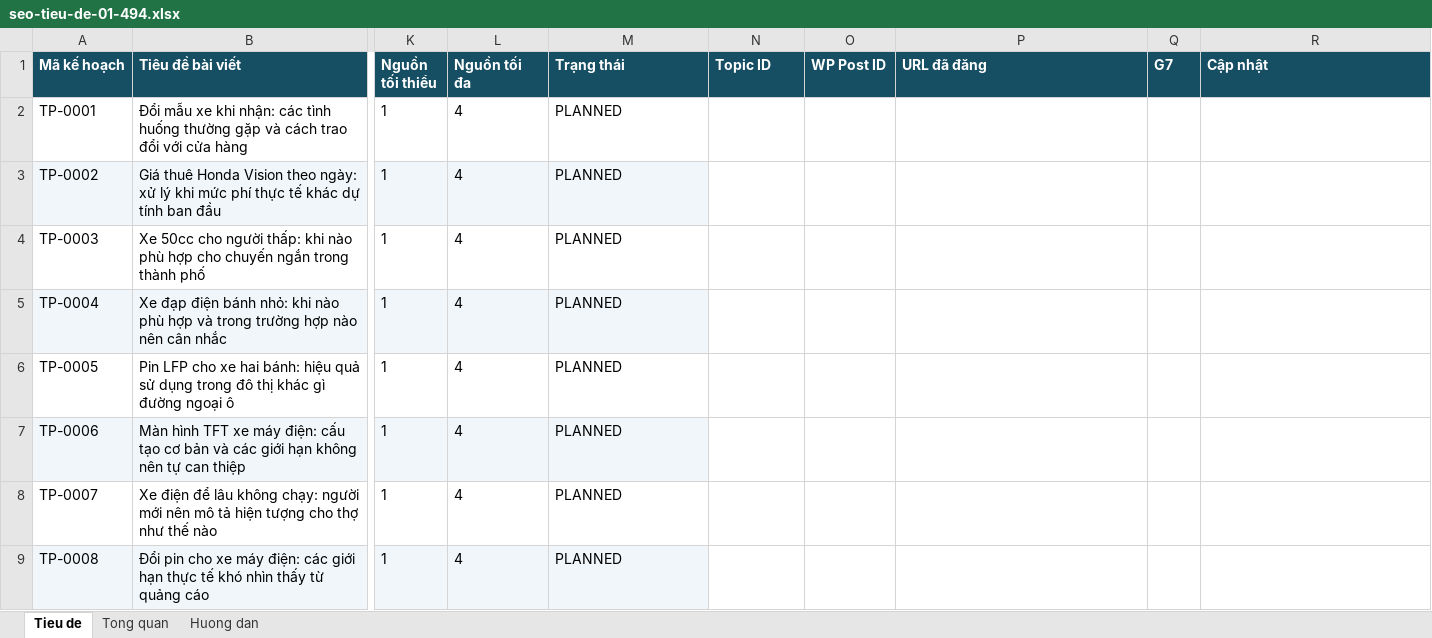
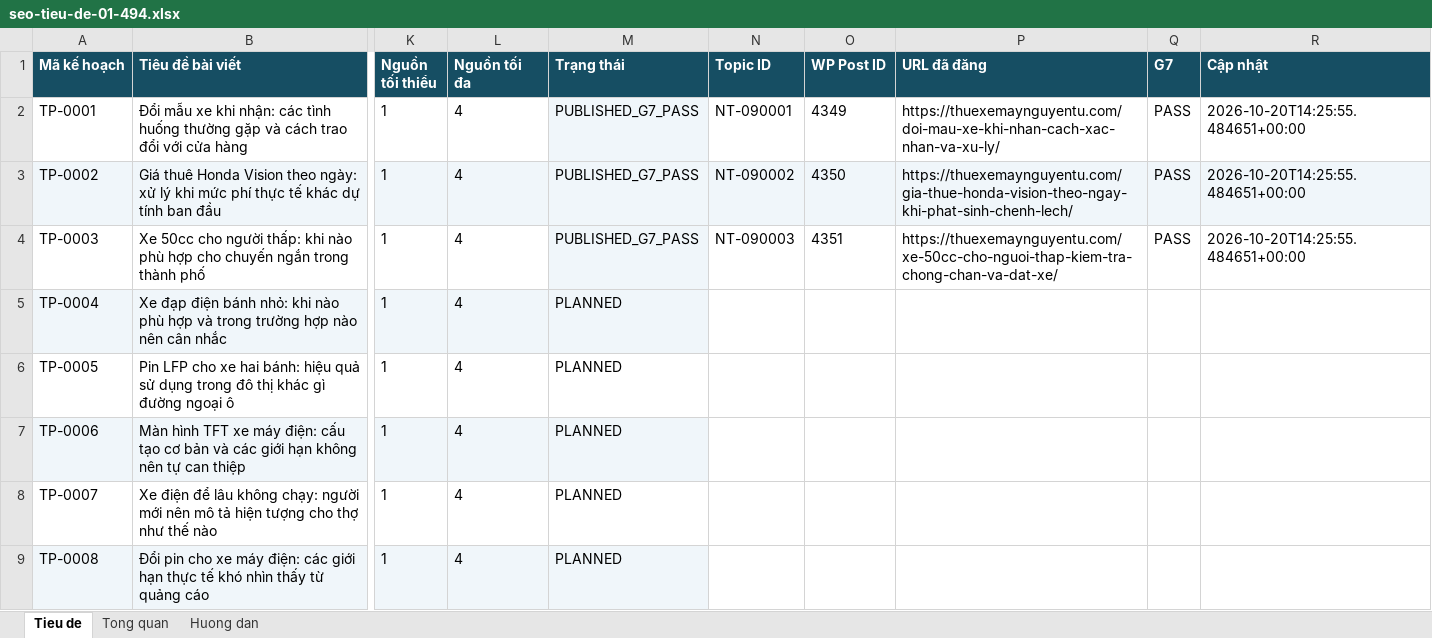
Before and after one commit to thuexemayhanoi/wp-writer, an Excel workbook: editorial/title-plan-1482/seo-tieu-de-01-494.xlsx, sheet Tieu de, drawn as a sheet; only a part is shown, gaps mark what is left out; values as stored, in another font and other column widths than the file's, no borders; the diff names each change by its address in the sheet, - before the commit and + after, or states it on an @@ line.

Commit message:
chore: update 1482 title statuses from true G7 [skip ci]

```diff
--- a/editorial/title-plan-1482/seo-tieu-de-01-494.xlsx (sheet Tieu de)
+++ b/editorial/title-plan-1482/seo-tieu-de-01-494.xlsx (sheet Tieu de)
-M2:M4 (Trạng thái): PLANNED
+M2:M4 (Trạng thái): PUBLISHED_G7_PASS
-M2 fill: none
+M2 fill: #F0F6FA
-N2 (Topic ID): (empty)
+N2 (Topic ID): NT-090001
-O2 (WP Post ID): (empty)
+O2 (WP Post ID): 4349
-P2 (URL đã đăng): (empty)
+P2 (URL đã đăng): https://thuexemaynguyentu.com/doi-mau-xe-khi-nhan-cach-xac-nhan-va-xu-ly/
-Q2:Q4 (G7): (empty)
+Q2:Q4 (G7): PASS
-R2:R4 (Cập nhật): (empty)
+R2:R4 (Cập nhật): 2026-10-20T14:25:55.484651+00:00
-N3 (Topic ID): (empty)
+N3 (Topic ID): NT-090002
-N3:R3 fill: none
+N3:R3 fill: #F0F6FA
-O3 (WP Post ID): (empty)
+O3 (WP Post ID): 4350
-P3 (URL đã đăng): (empty)
+P3 (URL đã đăng): https://thuexemaynguyentu.com/gia-thue-honda-vision-theo-ngay-khi-phat-sinh-chenh-lech/
-M4 fill: none
+M4 fill: #F0F6FA
-N4 (Topic ID): (empty)
+N4 (Topic ID): NT-090003
-O4 (WP Post ID): (empty)
+O4 (WP Post ID): 4351
-P4 (URL đã đăng): (empty)
+P4 (URL đã đăng): https://thuexemaynguyentu.com/xe-50cc-cho-nguoi-thap-kiem-tra-chong-chan-va-dat-xe/
```
Also changed, not shown: sheet Tong quan, 3 other files.
